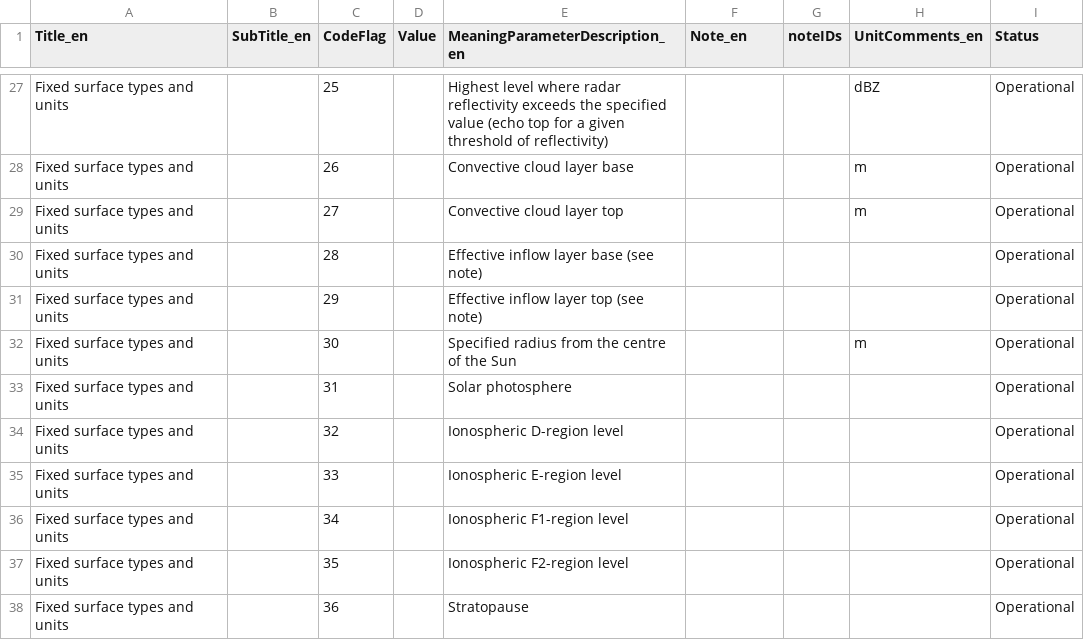
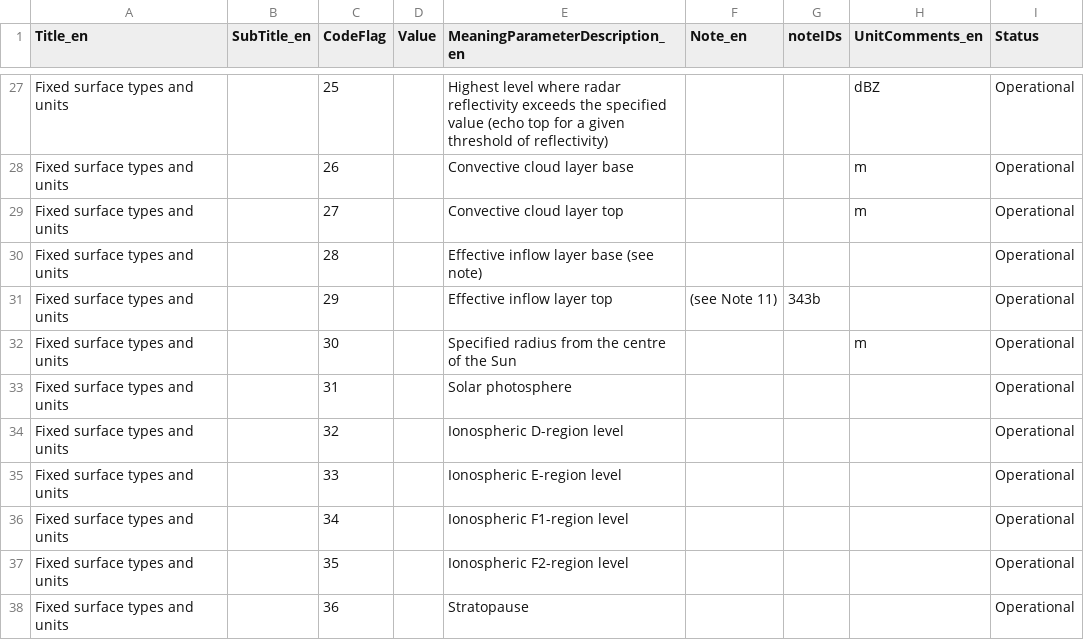
Before and after one commit to wmo-im/GRIB2, a CSV file: GRIB2_CodeFlag_4_5_CodeTable_en.csv, drawn as a sheet; only a part is shown, gaps mark what is left out.

Commit message:
Update GRIB2_CodeFlag_4_5_CodeTable_en.csv
Co-authored-by: Anna Milan <amilan@wmo.int>

```diff
--- a/GRIB2_CodeFlag_4_5_CodeTable_en.csv
+++ b/GRIB2_CodeFlag_4_5_CodeTable_en.csv
@@ -30,3 +30,3 @@ Fixed surface types and units,,27,,Convective cloud layer top,,,m,Operational
 Fixed surface types and units,,28,,Effective inflow layer base (see note),,,,Operational
-Fixed surface types and units,,29,,Effective inflow layer top (see note),,,,Operational
+Fixed surface types and units,,29,,Effective inflow layer top,(see Note 11),343b,,Operational
 Fixed surface types and units,,30,,Specified radius from the centre of the Sun,,,m,Operational
```
